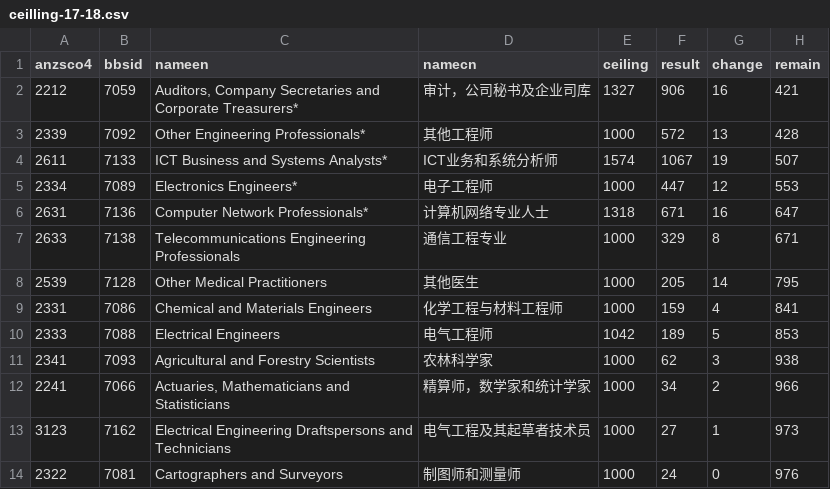
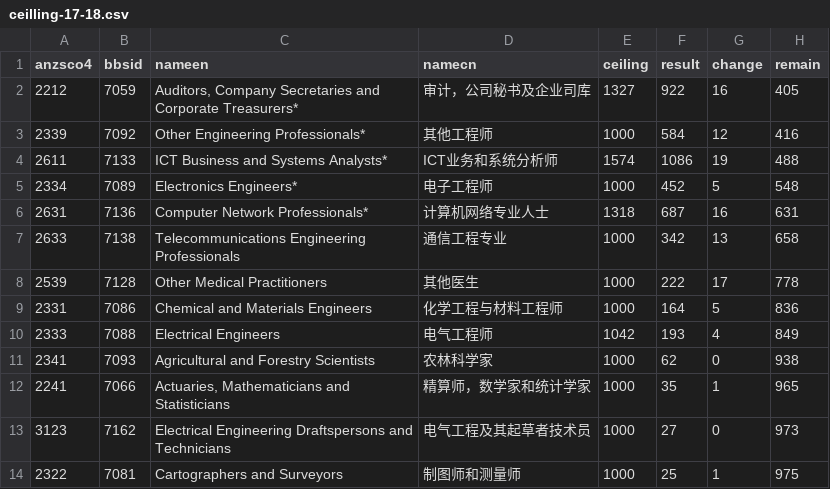
Before and after one commit to fcg/vac, a CSV file: _data/sol/ceilling-17-18.csv, drawn as a sheet; only a part is shown; the diff covers the shown part only.

```diff
--- a/_data/sol/ceilling-17-18.csv
+++ b/_data/sol/ceilling-17-18.csv
@@ -1,14 +1,14 @@
 anzsco4,bbsid,nameen,namecn,ceiling,result,change,remain
-2212,7059,"Auditors, Company Secretaries and Corporate Treasurers*",审计，公司秘书及企业司库,1327,906,16,421
-2339,7092,Other Engineering Professionals*,其他工程师,1000,572,13,428
-2611,7133,ICT Business and Systems Analysts*,ICT业务和系统分析师,1574,1067,19,507
-2334,7089,Electronics Engineers*,电子工程师,1000,447,12,553
-2631,7136,Computer Network Professionals*,计算机网络专业人士,1318,671,16,647
-2633,7138,Telecommunications Engineering Professionals,通信工程专业,1000,329,8,671
-2539,7128,Other Medical Practitioners,其他医生,1000,205,14,795
-2331,7086,Chemical and Materials Engineers,化学工程与材料工程师,1000,159,4,841
-2333,7088,Electrical Engineers,电气工程师,1042,189,5,853
-2341,7093,Agricultural and Forestry Scientists,农林科学家,1000,62,3,938
-2241,7066,"Actuaries, Mathematicians and Statisticians",精算师，数学家和统计学家,1000,34,2,966
-3123,7162,Electrical Engineering Draftspersons and Technicians,电气工程及其起草者技术员,1000,27,1,973
-2322,7081,Cartographers and Surveyors,制图师和测量师,1000,24,0,976
+2212,7059,"Auditors, Company Secretaries and Corporate Treasurers*",审计，公司秘书及企业司库,1327,922,16,405
+2339,7092,Other Engineering Professionals*,其他工程师,1000,584,12,416
+2611,7133,ICT Business and Systems Analysts*,ICT业务和系统分析师,1574,1086,19,488
+2334,7089,Electronics Engineers*,电子工程师,1000,452,5,548
+2631,7136,Computer Network Professionals*,计算机网络专业人士,1318,687,16,631
+2633,7138,Telecommunications Engineering Professionals,通信工程专业,1000,342,13,658
+2539,7128,Other Medical Practitioners,其他医生,1000,222,17,778
+2331,7086,Chemical and Materials Engineers,化学工程与材料工程师,1000,164,5,836
+2333,7088,Electrical Engineers,电气工程师,1042,193,4,849
+2341,7093,Agricultural and Forestry Scientists,农林科学家,1000,62,0,938
+2241,7066,"Actuaries, Mathematicians and Statisticians",精算师，数学家和统计学家,1000,35,1,965
+3123,7162,Electrical Engineering Draftspersons and Technicians,电气工程及其起草者技术员,1000,27,0,973
+2322,7081,Cartographers and Surveyors,制图师和测量师,1000,25,1,975
```
Also changed, not shown: 5 added rows, 5 removed rows and 73 edited cells elsewhere in this file, 7 other files.
